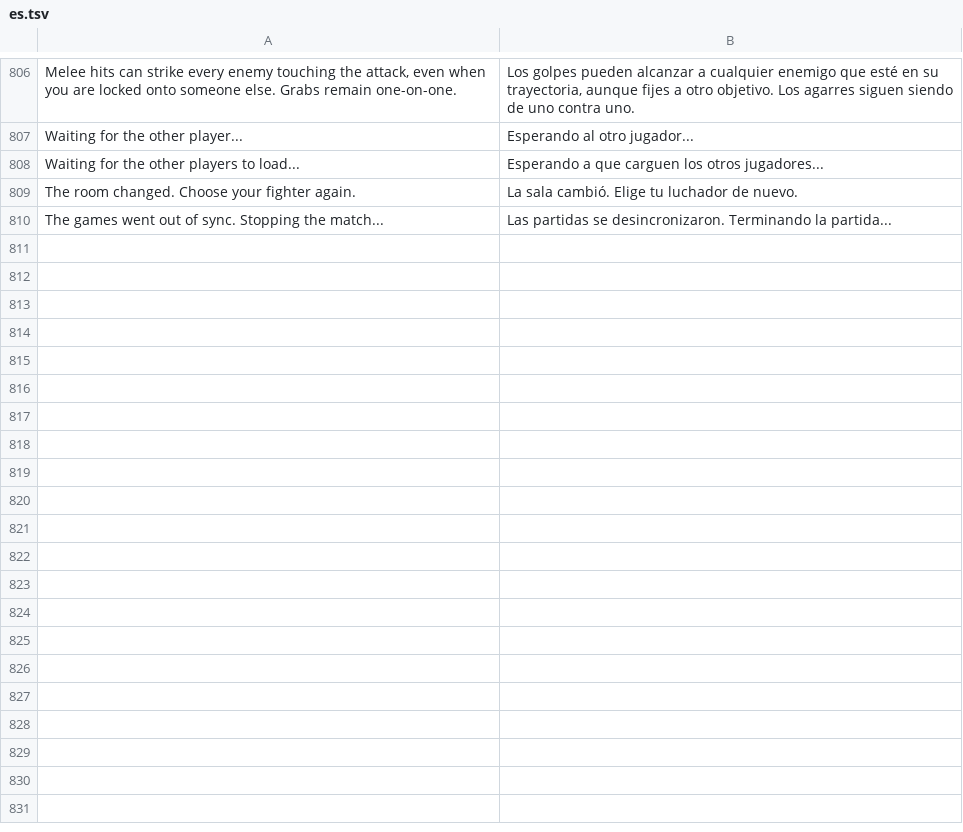
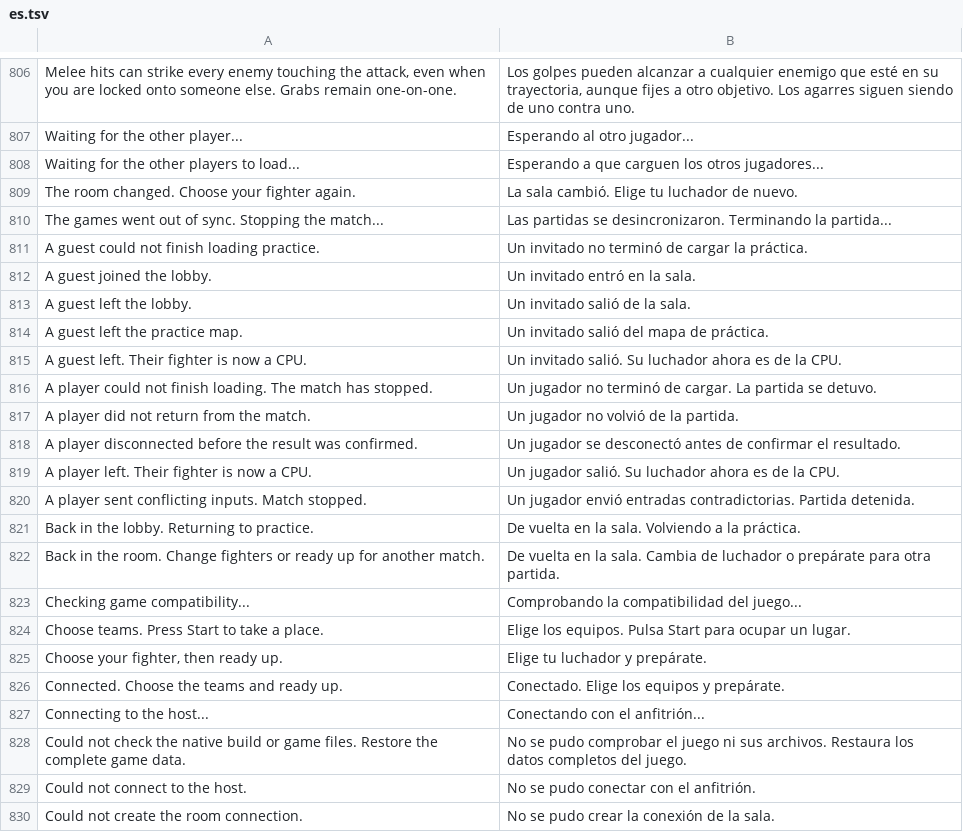
Before and after one commit to dfdx047/Tenkaichi3DecompAndroid, a TSV file: port/translations/tag/es.tsv, drawn as a sheet; only a part is shown, gaps mark what is left out; the diff covers the shown part only; the diff names each change by its address in the sheet, - before the commit and + after, or states it on an @@ line.

```diff
--- a/port/translations/tag/es.tsv
+++ b/port/translations/tag/es.tsv
+row 811: A guest could not finish loading practice. | Un invitado no terminó de cargar la práctica.
+row 812: A guest joined the lobby. | Un invitado entró en la sala.
+row 813: A guest left the lobby. | Un invitado salió de la sala.
+row 814: A guest left the practice map. | Un invitado salió del mapa de práctica.
+row 815: A guest left. Their fighter is now a CPU. | Un invitado salió. Su luchador ahora es de la CPU.
+row 816: A player could not finish loading. The match has stopped. | Un jugador no terminó de cargar. La partida se detuvo.
+row 817: A player did not return from the match. | Un jugador no volvió de la partida.
+row 818: A player disconnected before the result was confirmed. | Un jugador se desconectó antes de confirmar el resultado.
+row 819: A player left. Their fighter is now a CPU. | Un jugador salió. Su luchador ahora es de la CPU.
+row 820: A player sent conflicting inputs. Match stopped. | Un jugador envió entradas contradictorias. Partida detenida.
+row 821: Back in the lobby. Returning to practice. | De vuelta en la sala. Volviendo a la práctica.
+row 822: Back in the room. Change fighters or ready up for another match. | De vuelta en la sala. Cambia de luchador o prepárate para otra partida.
+row 823: Checking game compatibility... | Comprobando la compatibilidad del juego...
+row 824: Choose teams. Press Start to take a place. | Elige los equipos. Pulsa Start para ocupar un lugar.
+row 825: Choose your fighter, then ready up. | Elige tu luchador y prepárate.
+row 826: Connected. Choose the teams and ready up. | Conectado. Elige los equipos y prepárate.
+row 827: Connecting to the host... | Conectando con el anfitrión...
+row 828: Could not check the native build or game files. Restore the complete game data. | No se pudo comprobar el juego ni sus archivos. Restaura los datos completos del juego.
+row 829: Could not connect to the host. | No se pudo conectar con el anfitrión.
+row 830: Could not create the room connection. | No se pudo crear la conexión de la sala.
```
Also changed, not shown: 25 added rows elsewhere in this file, port/translations/tag/pt.tsv, 3 other files.
